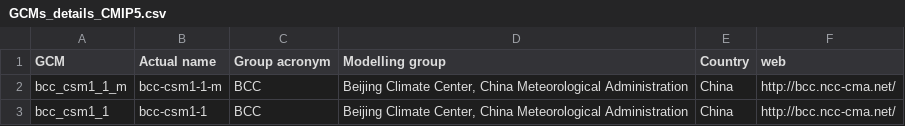
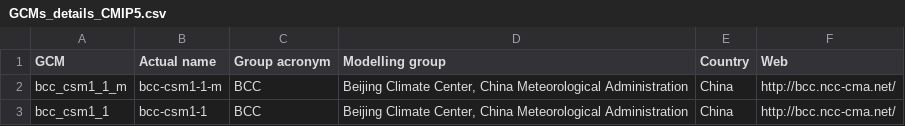
Before and after one commit to derek-corcoran-barrios/GCM_compareR_AWS_CMIP6_2023, a CSV file: data/GCMs_details_CMIP5.csv, drawn as a sheet; only a part is shown.

Commit message:
Simple Table Generation Ready

```diff
--- a/data/GCMs_details_CMIP5.csv
+++ b/data/GCMs_details_CMIP5.csv
@@ -1,2 +1,2 @@
-GCM,Actual name,Group acronym,Modelling group,Country,web
+GCM,Actual name,Group acronym,Modelling group,Country,Web
 bcc_csm1_1_m,bcc-csm1-1-m,BCC,"Beijing Climate Center, China Meteorological Administration",China,http://bcc.ncc-cma.net/
```
Also changed, not shown: 5 other files.
